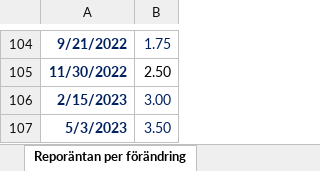
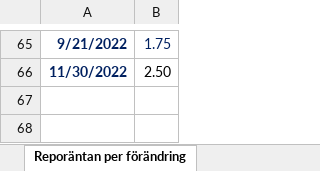
Before and after one commit to Alexerby/EMIE2b, an Excel workbook: termpaper/styrrantan-effektiv.xlsx, sheet Reporäntan per förändring, drawn as a sheet; only a part is shown, gaps mark what is left out; values as stored, in another font and other column widths than the file's, no borders; the diff covers the shown part only; the diff names each change by its address in the sheet, - before the commit and + after, or states it on an @@ line.

```diff
--- a/termpaper/styrrantan-effektiv.xlsx (sheet Reporäntan per förändring)
+++ b/termpaper/styrrantan-effektiv.xlsx (sheet Reporäntan per förändring)
-row 106: 2/15/2023 | 3.00
-row 107: 5/3/2023 | 3.50
```
Also changed, not shown: 39 removed rows elsewhere in this sheet, 1 other file.
